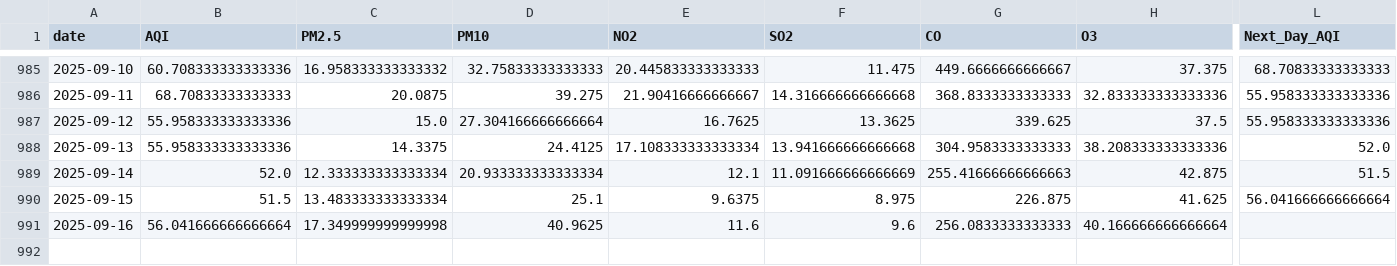
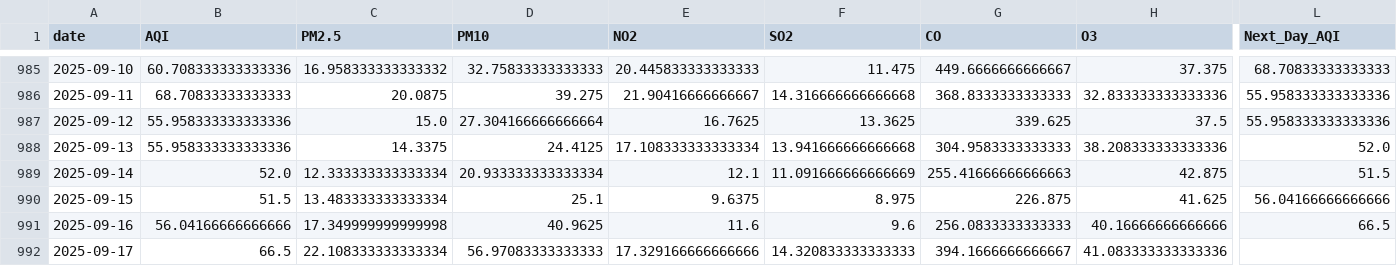
Before and after one commit to SheemaMasood381/Pearls-Karachi-AQI-Prediction-for-next-3-days-, a CSV file: data/karachi_daily_aqi_weather.csv, drawn as a sheet; only a part is shown, gaps mark what is left out; rows hold the shown columns only; the diff names each change by its address in the sheet, - before the commit and + after, or states it on an @@ line.

```diff
--- a/data/karachi_daily_aqi_weather.csv
+++ b/data/karachi_daily_aqi_weather.csv
-L990 (Next_Day_AQI): 56.041666666666664
+L990 (Next_Day_AQI): 56.04166666666666
-B991 (AQI): 56.041666666666664
+B991 (AQI): 56.04166666666666
-H991 (O3): 40.166666666666664
+H991 (O3): 40.16666666666666
-L991 (Next_Day_AQI): (empty)
+L991 (Next_Day_AQI): 66.5
+row 992: 2025-09-17 | 66.5 | 22.108333333333334 | 56.97083333333333 | 17.329166666666666 | 14.320833333333333 | 394.1666666666667 | 41.083333333333336
```
Also changed, not shown: lime_explanations/lime_explanation.csv, processed_data/daily_karachi_preprocessed.csv, 4 other files.
